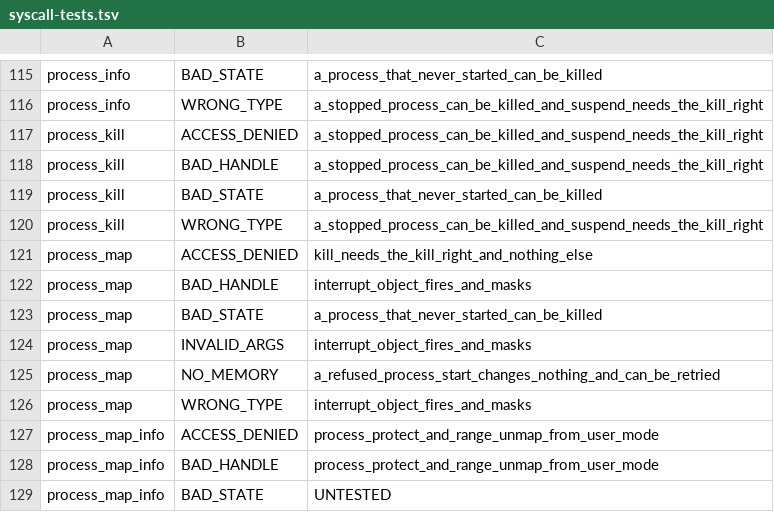
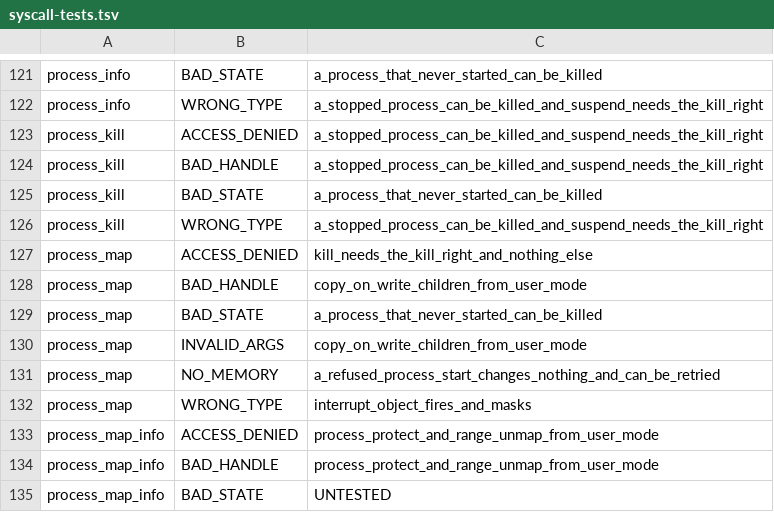
Before and after one commit to cwxyz75/riscv-basic, a TSV file: docs/reference/syscall-tests.tsv, drawn as a sheet; only a part is shown, gaps mark what is left out; the diff covers the shown part only.

```diff
--- a/docs/reference/syscall-tests.tsv
+++ b/docs/reference/syscall-tests.tsv
@@ -121,5 +127,5 @@ process_kill	WRONG_TYPE	a_stopped_process_can_be_killed_and_suspend_needs_the_ki
 process_map	ACCESS_DENIED	kill_needs_the_kill_right_and_nothing_else
-process_map	BAD_HANDLE	interrupt_object_fires_and_masks
+process_map	BAD_HANDLE	copy_on_write_children_from_user_mode
 process_map	BAD_STATE	a_process_that_never_started_can_be_killed
-process_map	INVALID_ARGS	interrupt_object_fires_and_masks
+process_map	INVALID_ARGS	copy_on_write_children_from_user_mode
 process_map	NO_MEMORY	a_refused_process_start_changes_nothing_and_can_be_retried
```
Also changed, not shown: 13 added rows and 6 edited cells elsewhere in this file, 21 other files.
